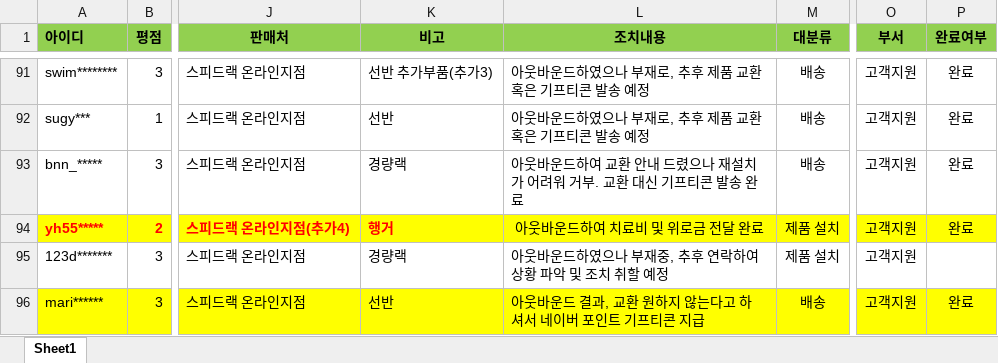
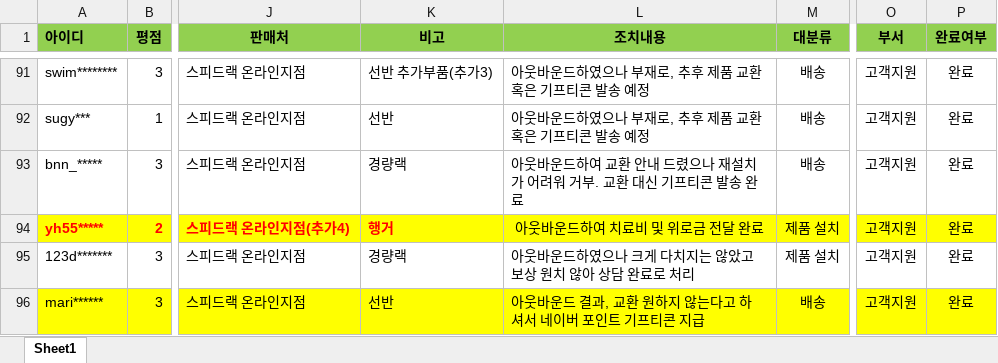
Before and after one commit to speedrack/VOC, an Excel workbook: VOC조치내역.xlsx, sheet Sheet1, drawn as a sheet; only a part is shown, gaps mark what is left out; values as stored, in another font and other column widths than the file's, no borders; the diff names each change by its address in the sheet, - before the commit and + after, or states it on an @@ line.

```diff
--- a/VOC조치내역.xlsx (sheet Sheet1)
+++ b/VOC조치내역.xlsx (sheet Sheet1)
-L95 (조치내용): 아웃바운드하였으나 부재중, 추후 연락하여 상황 파악 및 조치 취할 예정
+L95 (조치내용): 아웃바운드하였으나 크게 다치지는 않았고 보상 원치 않아 상담 완료로 처리
-P95 (완료여부): (empty)
+P95 (완료여부): 완료
```
Also changed, not shown: 1 other file.
